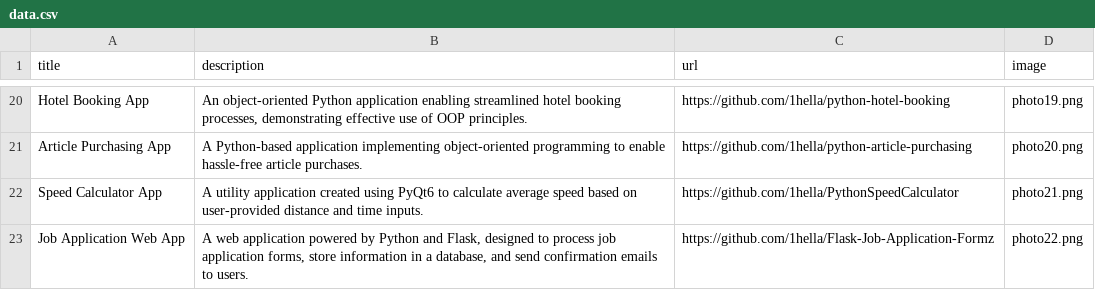
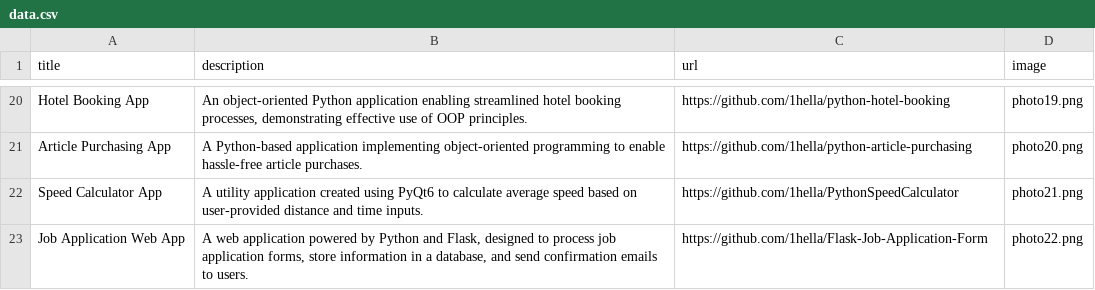
Before and after one commit to 1hella/python-portfolio, a CSV file: data/data.csv, drawn as a sheet; only a part is shown, gaps mark what is left out.

Commit message:
Fixed invalid url used for testing

```diff
--- a/data/data.csv
+++ b/data/data.csv
@@ -22,2 +22,2 @@ Article Purchasing App; A Python-based application implementing object-oriented
 Speed Calculator App; A utility application created using PyQt6 to calculate average speed based on user-provided distance and time inputs.;https://github.com/1hella/PythonSpeedCalculator;photo21.png
-Job Application Web App; A web application powered by Python and Flask, designed to process job application forms, store information in a database, and send confirmation emails to users.;https://github.com/1hella/Flask-Job-Application-Formz;photo22.png
+Job Application Web App; A web application powered by Python and Flask, designed to process job application forms, store information in a database, and send confirmation emails to users.;https://github.com/1hella/Flask-Job-Application-Form;photo22.png
```
